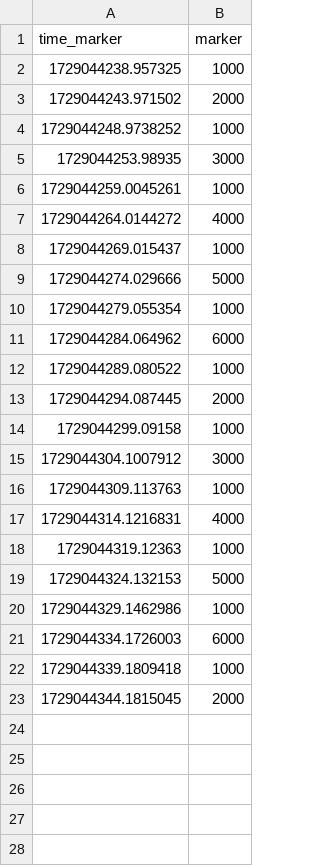
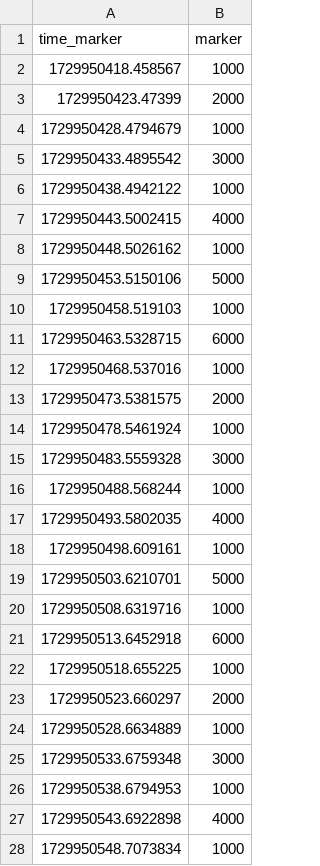
Before and after one commit to Mitalo/OpenBCI_Python_Frameworkork, a CSV file: cues/out_rename.csv, drawn as a sheet; only a part is shown; the diff covers the shown part only.

```diff
--- a/cues/out_rename.csv
+++ b/cues/out_rename.csv
@@ -1,23 +1,28 @@
 time_marker,marker
-1729044238.957325,1000
-1729044243.971502,2000
-1729044248.9738252,1000
-1729044253.98935,3000
-1729044259.0045261,1000
-1729044264.0144272,4000
-1729044269.015437,1000
-1729044274.029666,5000
-1729044279.055354,1000
-1729044284.064962,6000
-1729044289.080522,1000
-1729044294.087445,2000
-1729044299.09158,1000
-1729044304.1007912,3000
-1729044309.113763,1000
-1729044314.1216831,4000
-1729044319.12363,1000
-1729044324.132153,5000
-1729044329.1462986,1000
-1729044334.1726003,6000
-1729044339.1809418,1000
-1729044344.1815045,2000
+1729950418.458567,1000
+1729950423.47399,2000
+1729950428.4794679,1000
+1729950433.4895542,3000
+1729950438.4942122,1000
+1729950443.5002415,4000
+1729950448.5026162,1000
+1729950453.5150106,5000
+1729950458.519103,1000
+1729950463.5328715,6000
+1729950468.537016,1000
+1729950473.5381575,2000
+1729950478.5461924,1000
+1729950483.5559328,3000
+1729950488.568244,1000
+1729950493.5802035,4000
+1729950498.609161,1000
+1729950503.6210701,5000
+1729950508.6319716,1000
+1729950513.6452918,6000
+1729950518.655225,1000
+1729950523.660297,2000
+1729950528.6634889,1000
+1729950533.6759348,3000
+1729950538.6794953,1000
+1729950543.6922898,4000
+1729950548.7073834,1000
```
Also changed, not shown: 33 added rows elsewhere in this file, cues/out_motor_imagery.csv, 15 other files.
